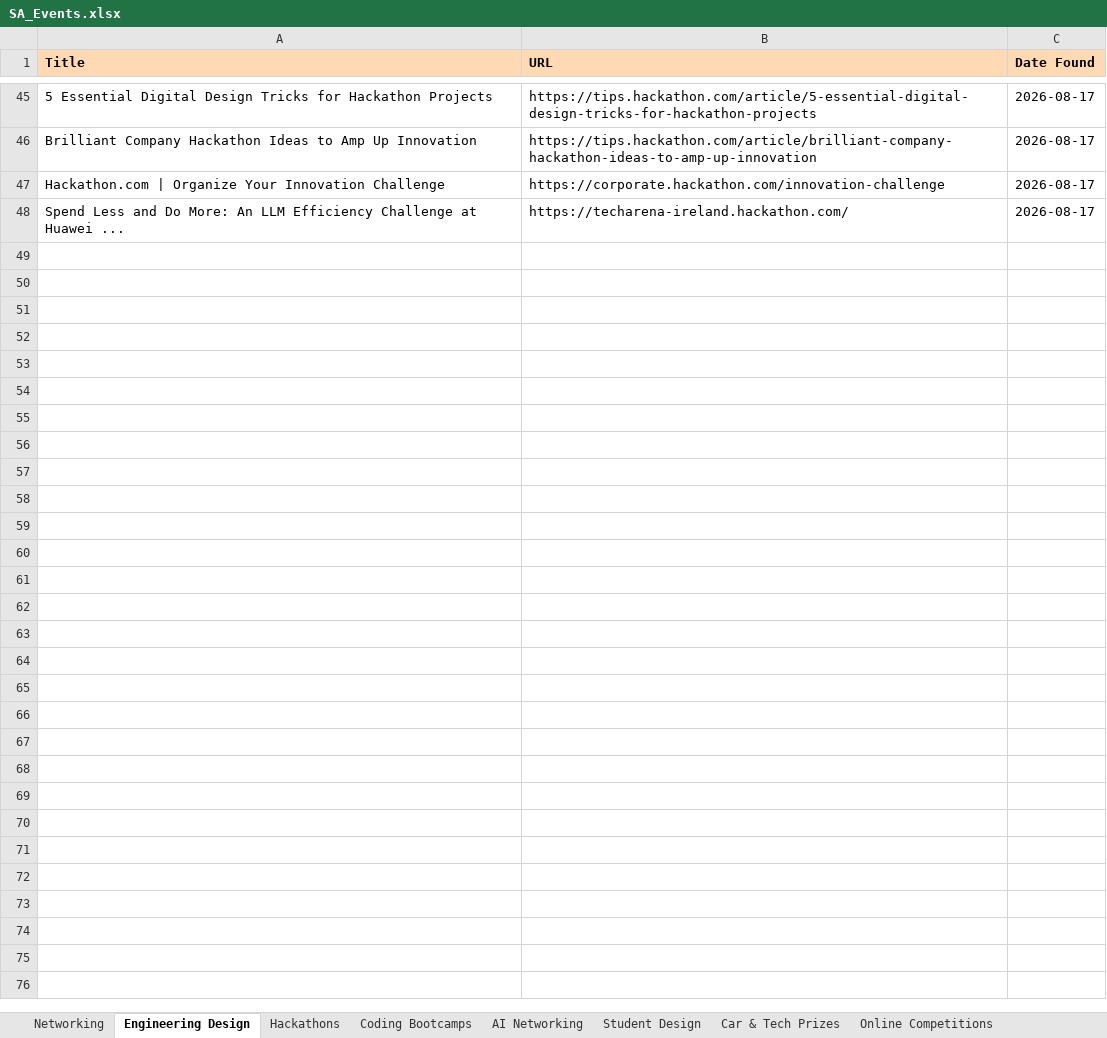
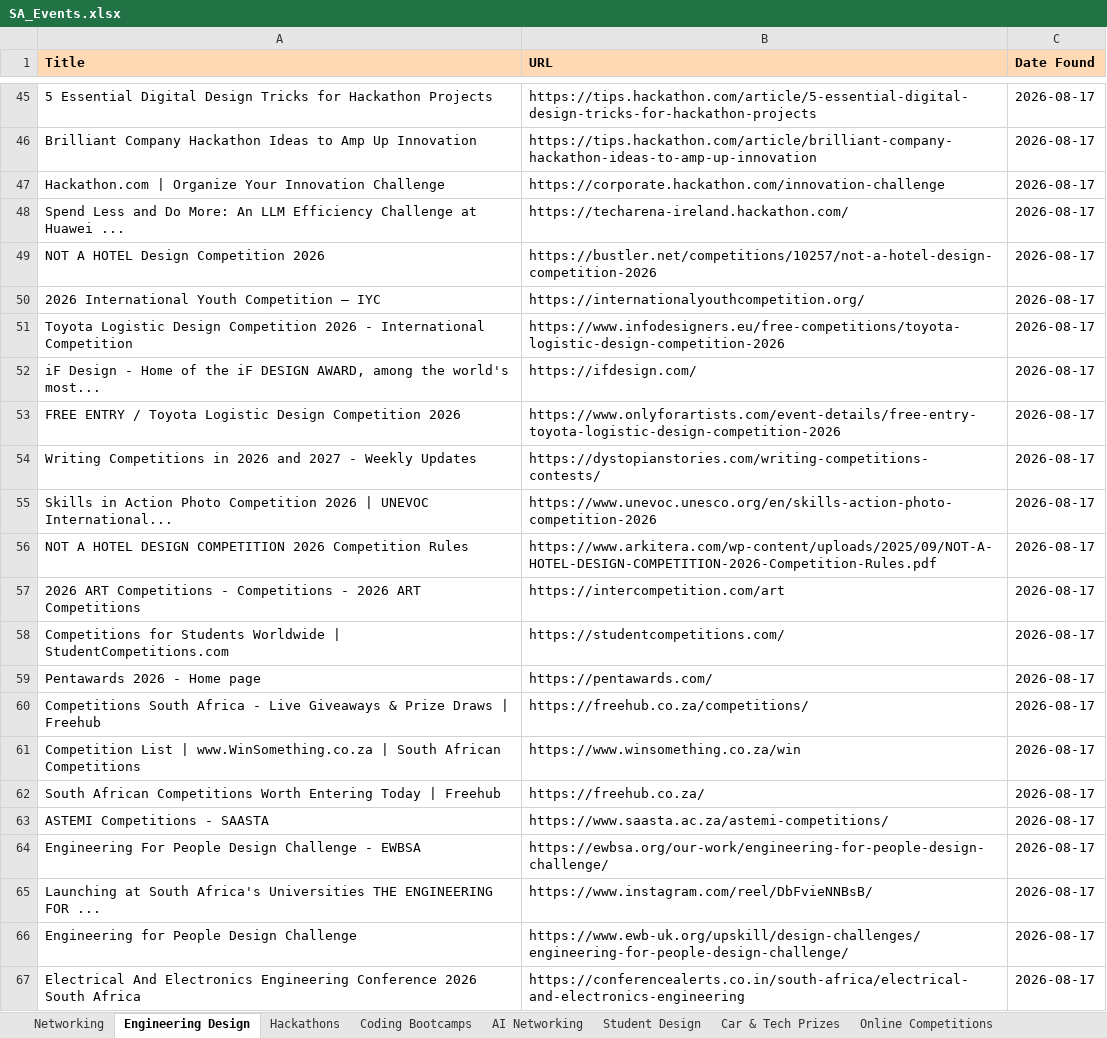
Before and after one commit to MareanaNsuku/sa-event-agent, an Excel workbook: SA_Events.xlsx, sheet Engineering Design, drawn as a sheet; only a part is shown, gaps mark what is left out; values as stored, in another font and other column widths than the file's, no borders; the diff covers the shown part only; the diff names each change by its address in the sheet, - before the commit and + after, or states it on an @@ line.

Commit message:
Manual run: updated events 2026-08-17

```diff
--- a/SA_Events.xlsx (sheet Engineering Design)
+++ b/SA_Events.xlsx (sheet Engineering Design)
+row 49: NOT A HOTEL Design Competition 2026 | https://bustler.net/competitions/10257/not-a-hotel-design-competition-2026 | 2026-08-17
+row 50: 2026 International Youth Competition – IYC | https://internationalyouthcompetition.org/ | 2026-08-17
+row 51: Toyota Logistic Design Competition 2026 - International Competition | https://www.infodesigners.eu/free-competitions/toyota-logistic-design-competition-2026 | 2026-08-17
+row 52: iF Design - Home of the iF DESIGN AWARD, among the world's most... | https://ifdesign.com/ | 2026-08-17
+row 53: FREE ENTRY / Toyota Logistic Design Competition 2026 | https://www.onlyforartists.com/event-details/free-entry-toyota-logistic-design-competition-2026 | 2026-08-17
+row 54: Writing Competitions in 2026 and 2027 - Weekly Updates | https://dystopianstories.com/writing-competitions-contests/ | 2026-08-17
+row 55: Skills in Action Photo Competition 2026 | UNEVOC International... | https://www.unevoc.unesco.org/en/skills-action-photo-competition-2026 | 2026-08-17
+row 56: NOT A HOTEL DESIGN COMPETITION 2026 Competition Rules | https://www.arkitera.com/wp-content/uploads/2025/09/NOT-A-HOTEL-DESIGN-COMPETITION-2026-Competition-Rules.pdf | 2026-08-17
+row 57: 2026 ART Competitions - Competitions - 2026 ART Competitions | https://intercompetition.com/art | 2026-08-17
+row 58: Competitions for Students Worldwide | StudentCompetitions.com | https://studentcompetitions.com/ | 2026-08-17
+row 59: Pentawards 2026 - Home page | https://pentawards.com/ | 2026-08-17
+row 60: Competitions South Africa - Live Giveaways & Prize Draws | Freehub | https://freehub.co.za/competitions/ | 2026-08-17
+row 61: Competition List | www.WinSomething.co.za | South African Competitions | https://www.winsomething.co.za/win | 2026-08-17
+row 62: South African Competitions Worth Entering Today | Freehub | https://freehub.co.za/ | 2026-08-17
+row 63: ASTEMI Competitions - SAASTA | https://www.saasta.ac.za/astemi-competitions/ | 2026-08-17
+row 64: Engineering For People Design Challenge - EWBSA | https://ewbsa.org/our-work/engineering-for-people-design-challenge/ | 2026-08-17
+row 65: Launching at South Africa's Universities THE ENGINEERING FOR ... | https://www.instagram.com/reel/DbFvieNNBsB/ | 2026-08-17
+row 66: Engineering for People Design Challenge | https://www.ewb-uk.org/upskill/design-challenges/engineering-for-people-design-challenge/ | 2026-08-17
+row 67: Electrical And Electronics Engineering Conference 2026 South Africa | https://conferencealerts.co.in/south-africa/electrical-and-electronics-engineering | 2026-08-17
```
Also changed, not shown: 89 added rows elsewhere in this sheet, sheet Hackathons, sheet Networking, sheet AI Networking, sheet Student Design, sheet Coding Bootcamps, sheet Car & Tech Prizes, 1 more sheet.
